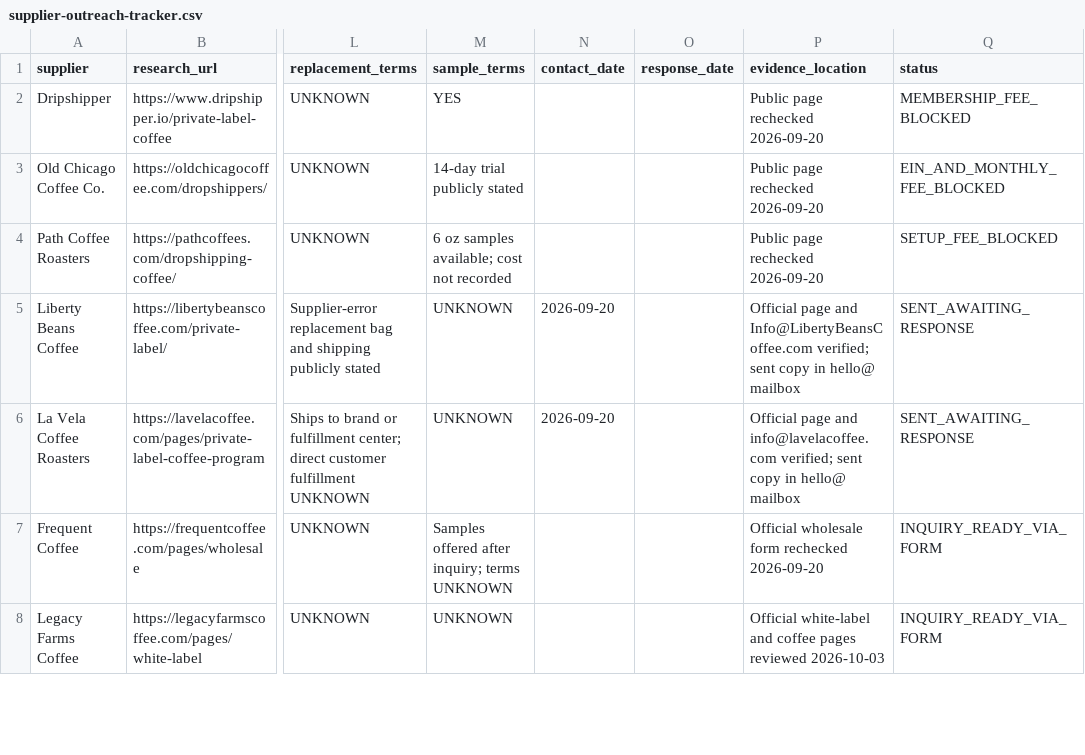
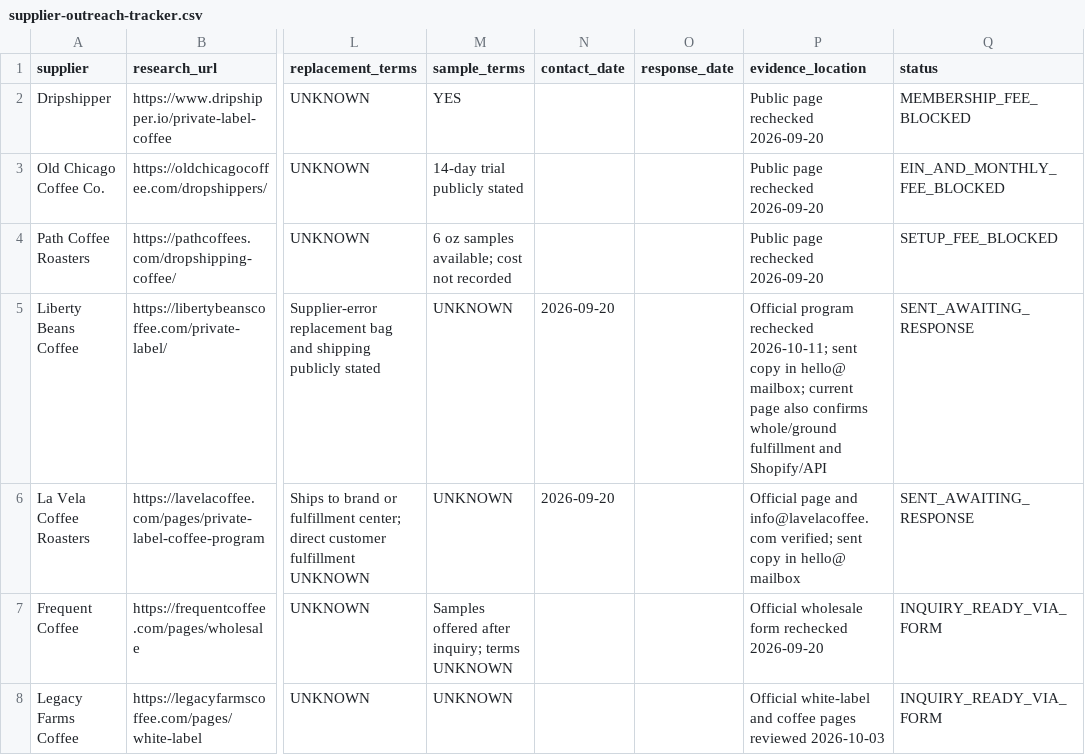
Before and after one commit to therisingsoncoffee/therisingsoncoffee.com, a CSV file: docs/supplier-outreach-tracker.csv, drawn as a sheet; only a part is shown, gaps mark what is left out; the diff names each change by its address in the sheet, - before the commit and + after, or states it on an @@ line.

Commit message:
Refresh Liberty Beans supplier evidence

```diff
--- a/docs/supplier-outreach-tracker.csv
+++ b/docs/supplier-outreach-tracker.csv
-P5 (evidence_location): Official page and Info@LibertyBeansCoffee.com verified; sent copy in hello@ mailbox
+P5 (evidence_location): Official program rechecked 2026-10-11; sent copy in hello@ mailbox; current page also confirms whole/ground fulfillment and Shopify/API
```
